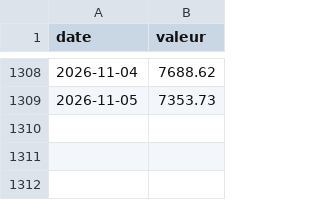
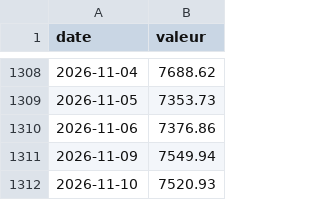
Before and after one commit to jeanfontenas/brief-marches, a CSV file: data/history/fred_SP500.csv, drawn as a sheet; only a part is shown, gaps mark what is left out.

```diff
--- a/data/history/fred_SP500.csv
+++ b/data/history/fred_SP500.csv
@@ -1309 +1309,4 @@ date,valeur
 2026-11-05,7353.73
+2026-11-06,7376.86
+2026-11-09,7549.94
+2026-11-10,7520.93
```
Also changed, not shown: data/couts_claude.csv, data/history/yahoo_BZ_F.csv, 42 other files.
